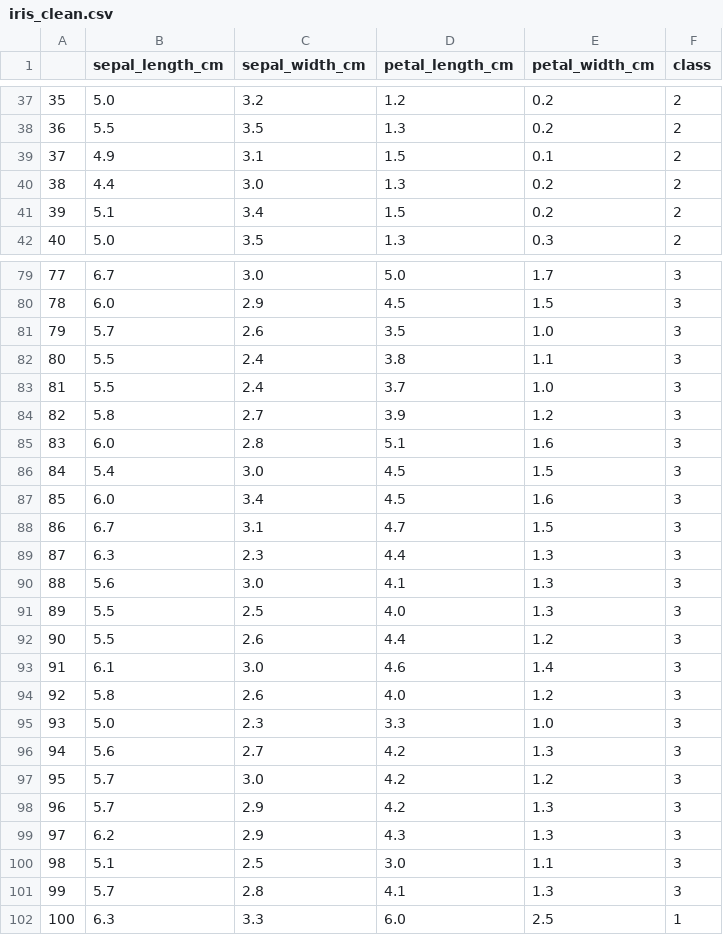
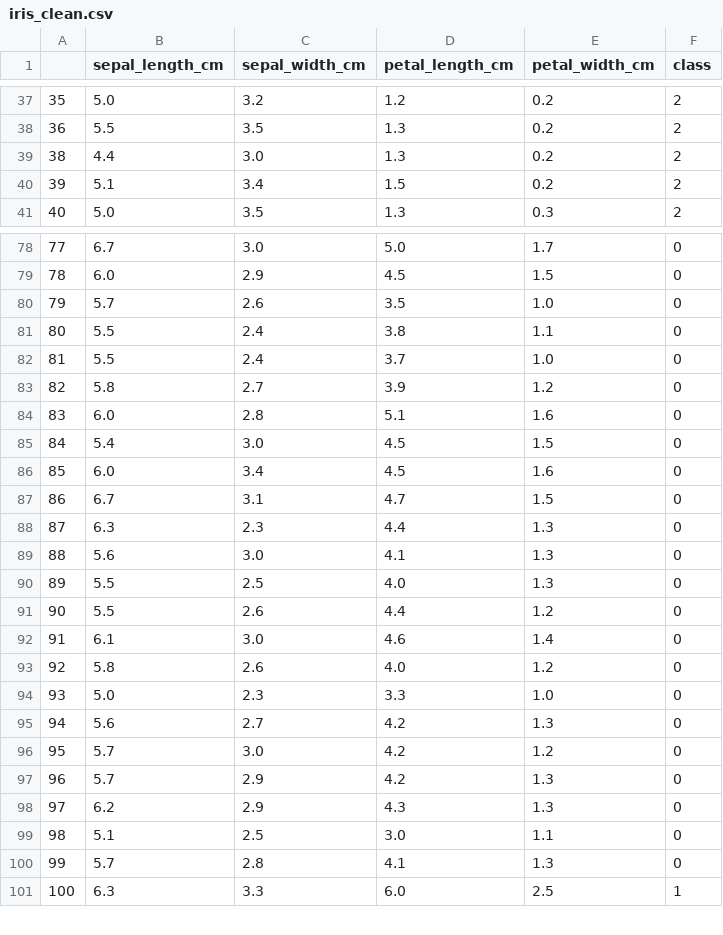
Before and after one commit to radek-deb/Labs_IronHack, a CSV file: module_3/Lab03/iris_clean.csv, drawn as a sheet; only a part is shown, gaps mark what is left out; the diff covers the shown part only.

```diff
--- a/module_3/Lab03/iris_clean.csv
+++ b/module_3/Lab03/iris_clean.csv
@@ -38,3 +38,2 @@
 36,5.5,3.5,1.3,0.2,2
-37,4.9,3.1,1.5,0.1,2
 38,4.4,3.0,1.3,0.2,2
@@ -79,24 +78,24 @@
-77,6.7,3.0,5.0,1.7,3
-78,6.0,2.9,4.5,1.5,3
-79,5.7,2.6,3.5,1.0,3
-80,5.5,2.4,3.8,1.1,3
-81,5.5,2.4,3.7,1.0,3
-82,5.8,2.7,3.9,1.2,3
-83,6.0,2.8,5.1,1.6,3
-84,5.4,3.0,4.5,1.5,3
-85,6.0,3.4,4.5,1.6,3
-86,6.7,3.1,4.7,1.5,3
-87,6.3,2.3,4.4,1.3,3
-88,5.6,3.0,4.1,1.3,3
-89,5.5,2.5,4.0,1.3,3
-90,5.5,2.6,4.4,1.2,3
-91,6.1,3.0,4.6,1.4,3
-92,5.8,2.6,4.0,1.2,3
-93,5.0,2.3,3.3,1.0,3
-94,5.6,2.7,4.2,1.3,3
-95,5.7,3.0,4.2,1.2,3
-96,5.7,2.9,4.2,1.3,3
-97,6.2,2.9,4.3,1.3,3
-98,5.1,2.5,3.0,1.1,3
-99,5.7,2.8,4.1,1.3,3
+77,6.7,3.0,5.0,1.7,0
+78,6.0,2.9,4.5,1.5,0
+79,5.7,2.6,3.5,1.0,0
+80,5.5,2.4,3.8,1.1,0
+81,5.5,2.4,3.7,1.0,0
+82,5.8,2.7,3.9,1.2,0
+83,6.0,2.8,5.1,1.6,0
+84,5.4,3.0,4.5,1.5,0
+85,6.0,3.4,4.5,1.6,0
+86,6.7,3.1,4.7,1.5,0
+87,6.3,2.3,4.4,1.3,0
+88,5.6,3.0,4.1,1.3,0
+89,5.5,2.5,4.0,1.3,0
+90,5.5,2.6,4.4,1.2,0
+91,6.1,3.0,4.6,1.4,0
+92,5.8,2.6,4.0,1.2,0
+93,5.0,2.3,3.3,1.0,0
+94,5.6,2.7,4.2,1.3,0
+95,5.7,3.0,4.2,1.2,0
+96,5.7,2.9,4.2,1.3,0
+97,6.2,2.9,4.3,1.3,0
+98,5.1,2.5,3.0,1.1,0
+99,5.7,2.8,4.1,1.3,0
 100,6.3,3.3,6.0,2.5,1
```
Also changed, not shown: 1 removed row and 27 edited cells elsewhere in this file, 2 other files.
